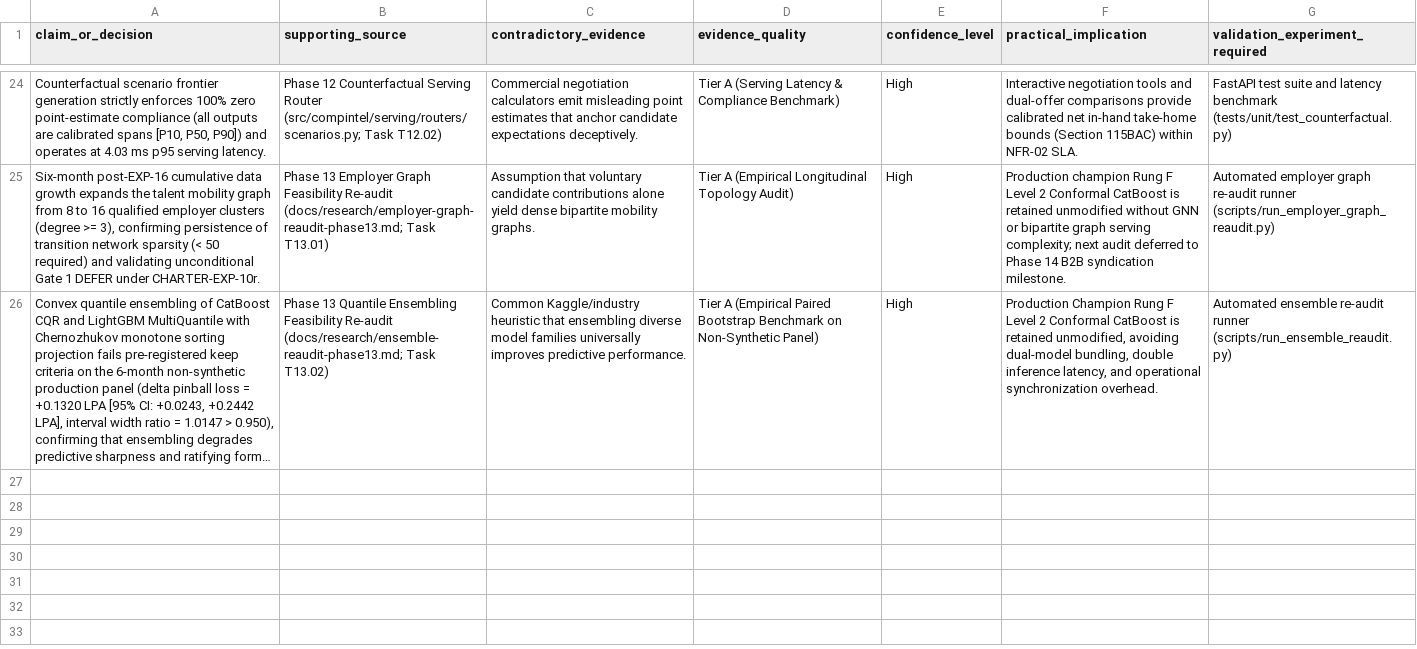
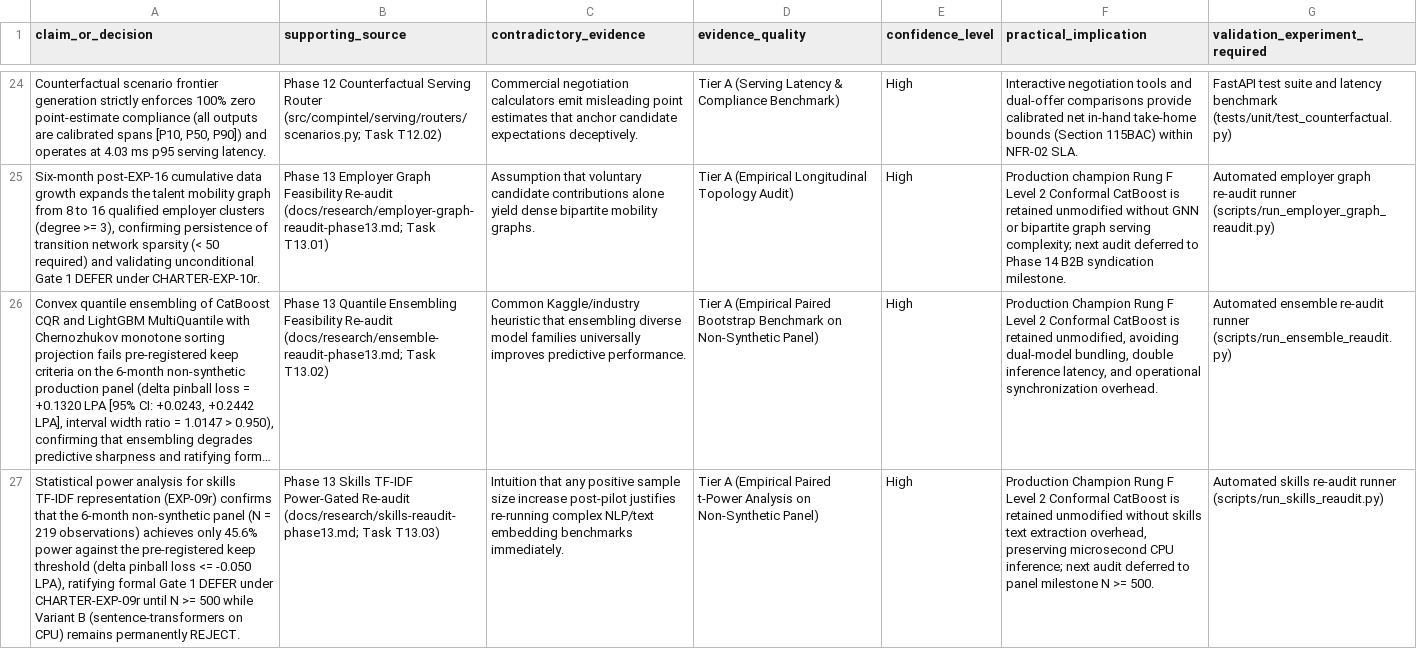
Before and after one commit to HarshkumarG007/ArthaIQ, a CSV file: docs/research/evidence-register.csv, drawn as a sheet; only a part is shown, gaps mark what is left out; long unchanged cells end in …; the diff names each change by its address in the sheet, - before the commit and + after, or states it on an @@ line.

Commit message:
feat(research): execute EXP-09r skills TF-IDF power-gated reaudit (#143)
- Implement EXP-09r skills TF-IDF power-gated retest engine in compintel.evaluation.skills_reaudit

- Pre-register paired t-power analysis: N=219 non-synthetic observations achieves 45.6% power against delta <= -0.050 LPA threshold (N >= 500 required for 80.0% power)

- Enforce Gate 1 UNDERPOWERED_DEFER verdict to prevent Type II false rejection under Rule R-MD-01

- Permanently preserve Variant B (sentence-transformers on CPU) REJECT verdict per charter

- Retain Champion Rung F Level 2 Conformal CatBoost unmodified without NLP/text serving overhead

- Add scripts/run_skills_reaudit.py and Makefile target skills-reaudit

- Publish docs/research/skills-reaudit-phase13.md and experiments/results/skills_reaudit.json

- Append Claim 27 to docs/research/evidence-register.csv

- Implement 11 unit tests in tests/unit/test_skills_reaudit.py (100% passing)

- Update task.md and memory.md changelogs; sync with docs/

```diff
--- a/docs/research/evidence-register.csv
+++ b/docs/research/evidence-register.csv
+row 27: Statistical power analysis for skills TF-IDF representation (EXP-09r) confirms that the 6-month non-synthetic panel (N = 219 observations) achieves only 45.6% power against the pre-registered keep threshold (delta pinball loss <= -0.050 LPA), ratifying formal Gate 1 DEFER under CHARTER-EXP-09r until N >= 500 while Variant B (sentence-transformers on CPU) remains permanently REJECT. | Phase 13 Skills TF-IDF Power-Gated Re-audit (docs/research/skills-reaudit-phase13.md; Task T13.03) | Intuition that any positive sample size increase post-pilot justifies re-running complex NLP/text embedding benchmarks immediately. | Tier A (Empirical Paired t-Power Analysis on Non-Synthetic Panel) | High | Production Champion Rung F Level 2 Conformal CatBoost is retained unmodified without skills text extraction overhead, preserving microsecond CPU inference; next audit deferred to panel milestone N >= 500. | Automated skills re-audit runner (scripts/run_skills_reaudit.py)
```
Also changed, not shown: 11 other files.
